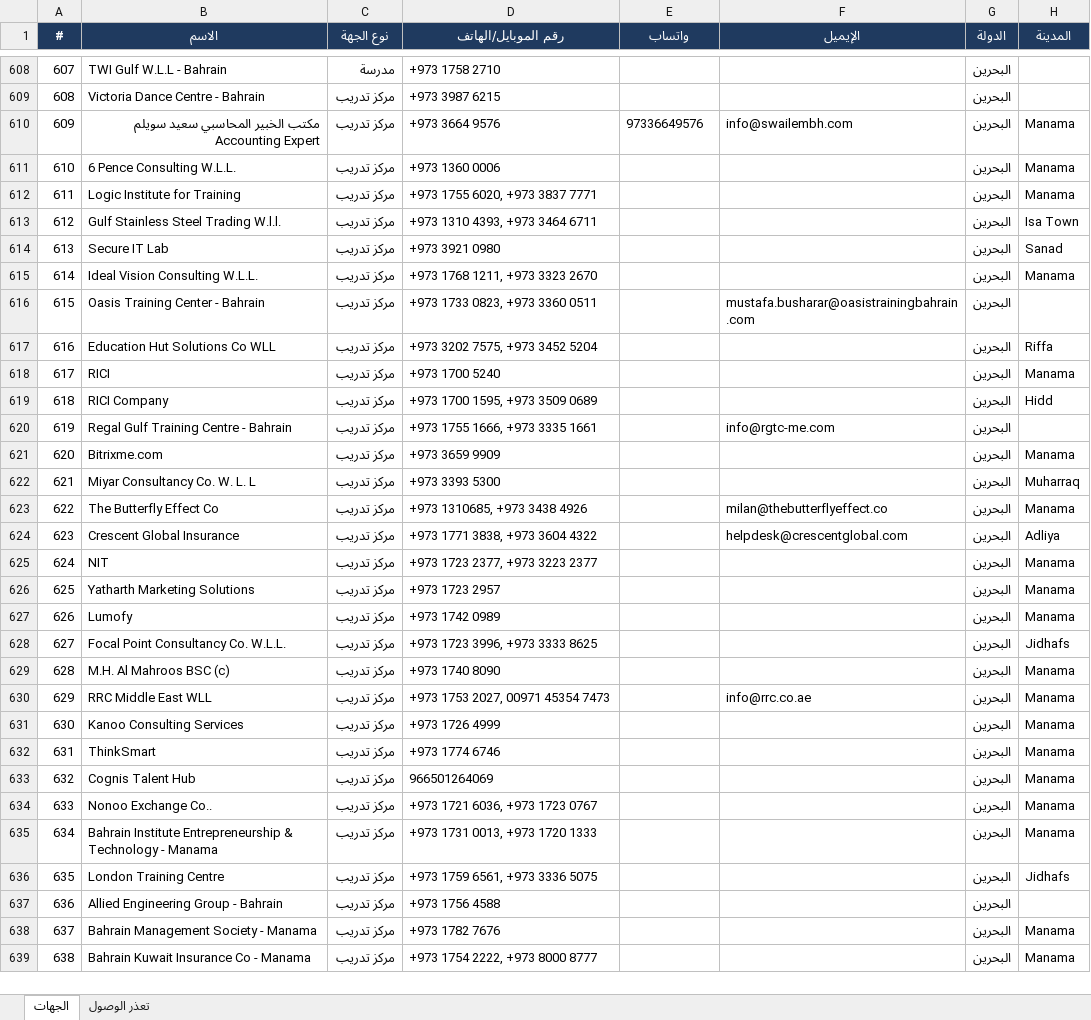
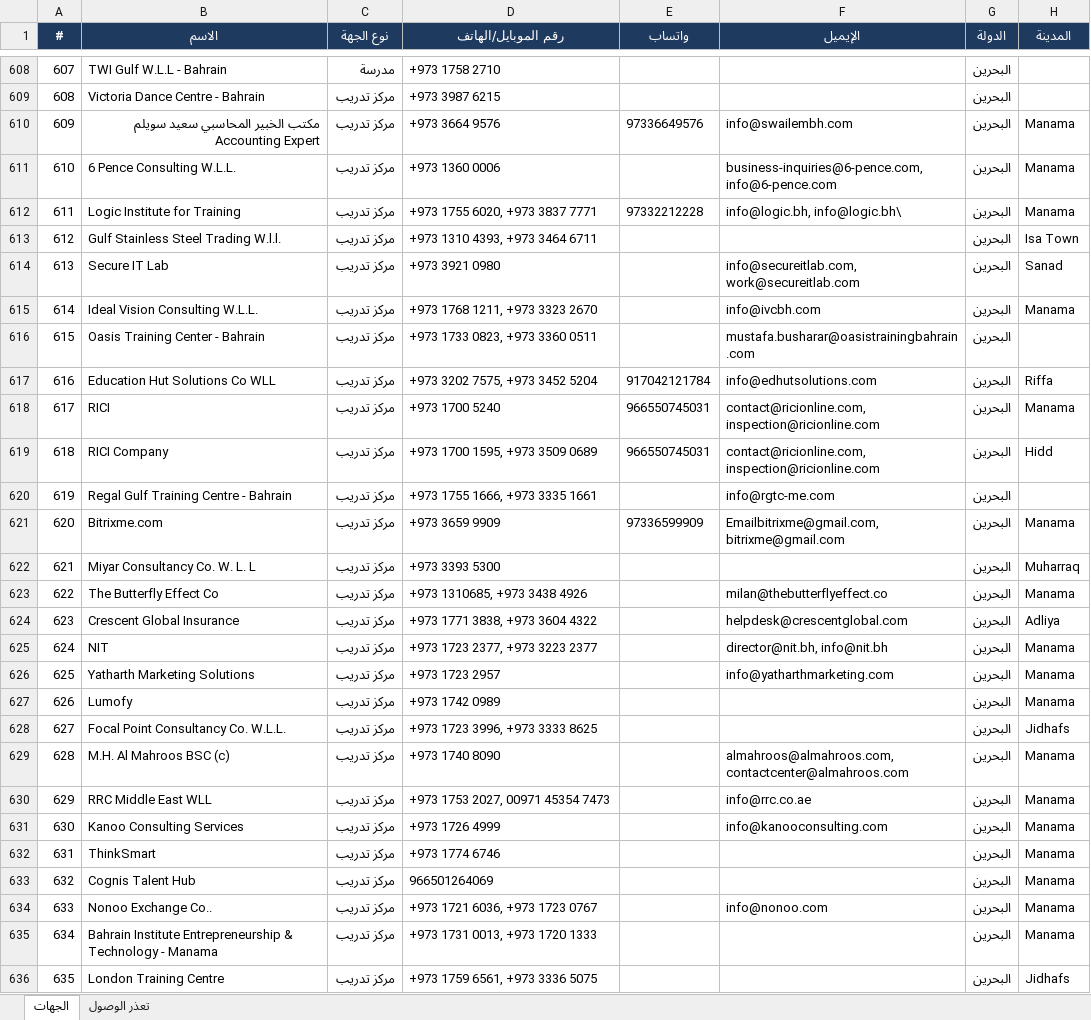
Before and after one commit to apptawfeer-blip/Job-application-11, an Excel workbook: output/targets/Targets_Bahrain.xlsx, sheet الجهات, drawn as a sheet; only a part is shown, gaps mark what is left out; the shorter side is filled out with more unchanged rows; values as stored, in another font and other column widths than the file's, no borders; the diff covers the shown part only; the diff names each change by its address in the sheet, - before the commit and + after, or states it on an @@ line.

```diff
--- a/output/targets/Targets_Bahrain.xlsx (sheet الجهات)
+++ b/output/targets/Targets_Bahrain.xlsx (sheet الجهات)
-F611 (الإيميل): (empty)
+F611 (الإيميل): business-inquiries@6-pence.com, info@6-pence.com
-E612 (واتساب): (empty)
+E612 (واتساب): 97332212228
-F612 (الإيميل): (empty)
+F612 (الإيميل): info@logic.bh, info@logic.bh\
-F614 (الإيميل): (empty)
+F614 (الإيميل): info@secureitlab.com, work@secureitlab.com
-F615 (الإيميل): (empty)
+F615 (الإيميل): info@ivcbh.com
-E617 (واتساب): (empty)
+E617 (واتساب): 917042121784
-F617 (الإيميل): (empty)
+F617 (الإيميل): info@edhutsolutions.com
-E618:E619 (واتساب): (empty)
+E618:E619 (واتساب): 966550745031
-F618:F619 (الإيميل): (empty)
+F618:F619 (الإيميل): contact@ricionline.com, inspection@ricionline.com
-E621 (واتساب): (empty)
+E621 (واتساب): 97336599909
-F621 (الإيميل): (empty)
+F621 (الإيميل): Emailbitrixme@gmail.com, bitrixme@gmail.com
-F625 (الإيميل): (empty)
+F625 (الإيميل): director@nit.bh, info@nit.bh
-F626 (الإيميل): (empty)
+F626 (الإيميل): info@yatharthmarketing.com
-F629 (الإيميل): (empty)
+F629 (الإيميل): almahroos@almahroos.com, contactcenter@almahroos.com
-F631 (الإيميل): (empty)
+F631 (الإيميل): info@kanooconsulting.com
-F634 (الإيميل): (empty)
+F634 (الإيميل): info@nonoo.com
```
Also changed, not shown: 67 edited cells elsewhere in this sheet.
